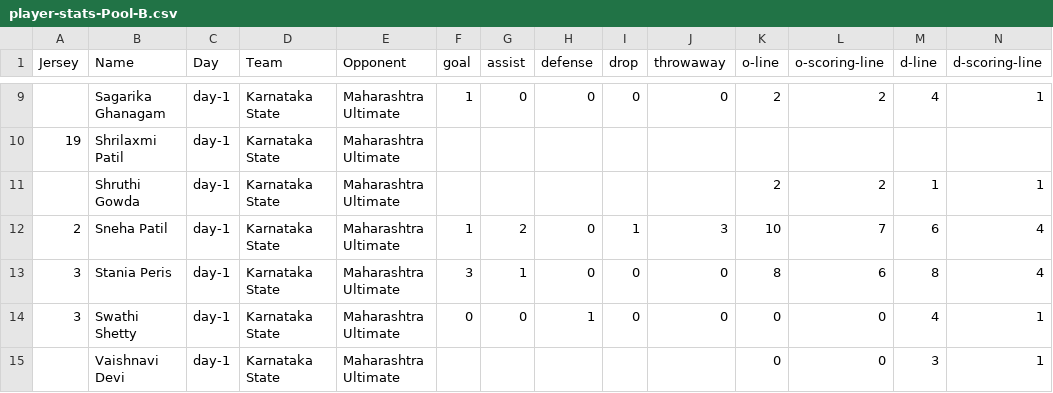
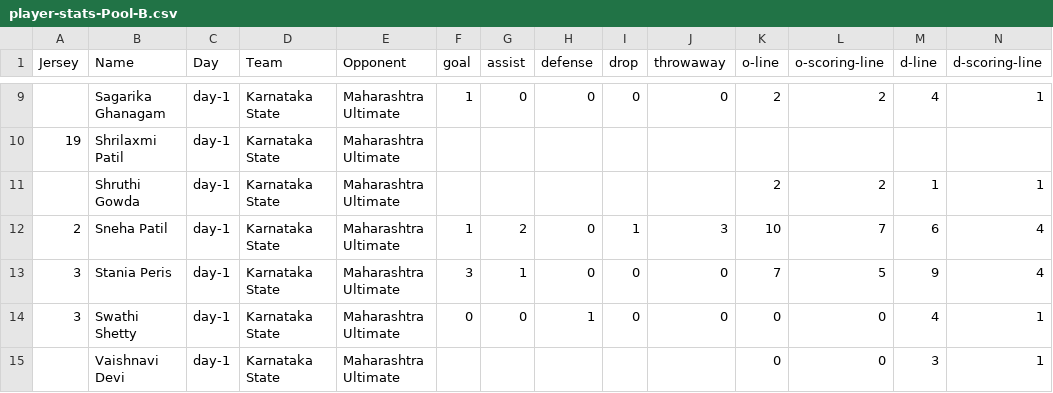
Before and after one commit to india-ultimate/fantasy, a CSV file: data/player-stats-Pool-B.csv, drawn as a sheet; only a part is shown, gaps mark what is left out.

Commit message:
Auto update data for the website

```diff
--- a/data/player-stats-Pool-B.csv
+++ b/data/player-stats-Pool-B.csv
@@ -12,3 +12,3 @@
 "2","Sneha Patil","day-1","Karnataka State","Maharashtra Ultimate","1","2","0","1","3","10","7","6","4"
-"3","Stania Peris","day-1","Karnataka State","Maharashtra Ultimate","3","1","0","0","0","8","6","8","4"
+"3","Stania Peris","day-1","Karnataka State","Maharashtra Ultimate","3","1","0","0","0","7","5","9","4"
 "3","Swathi Shetty","day-1","Karnataka State","Maharashtra Ultimate","0","0","1","0","0","0","0","4","1"
```
Also changed, not shown: 2 other files.
